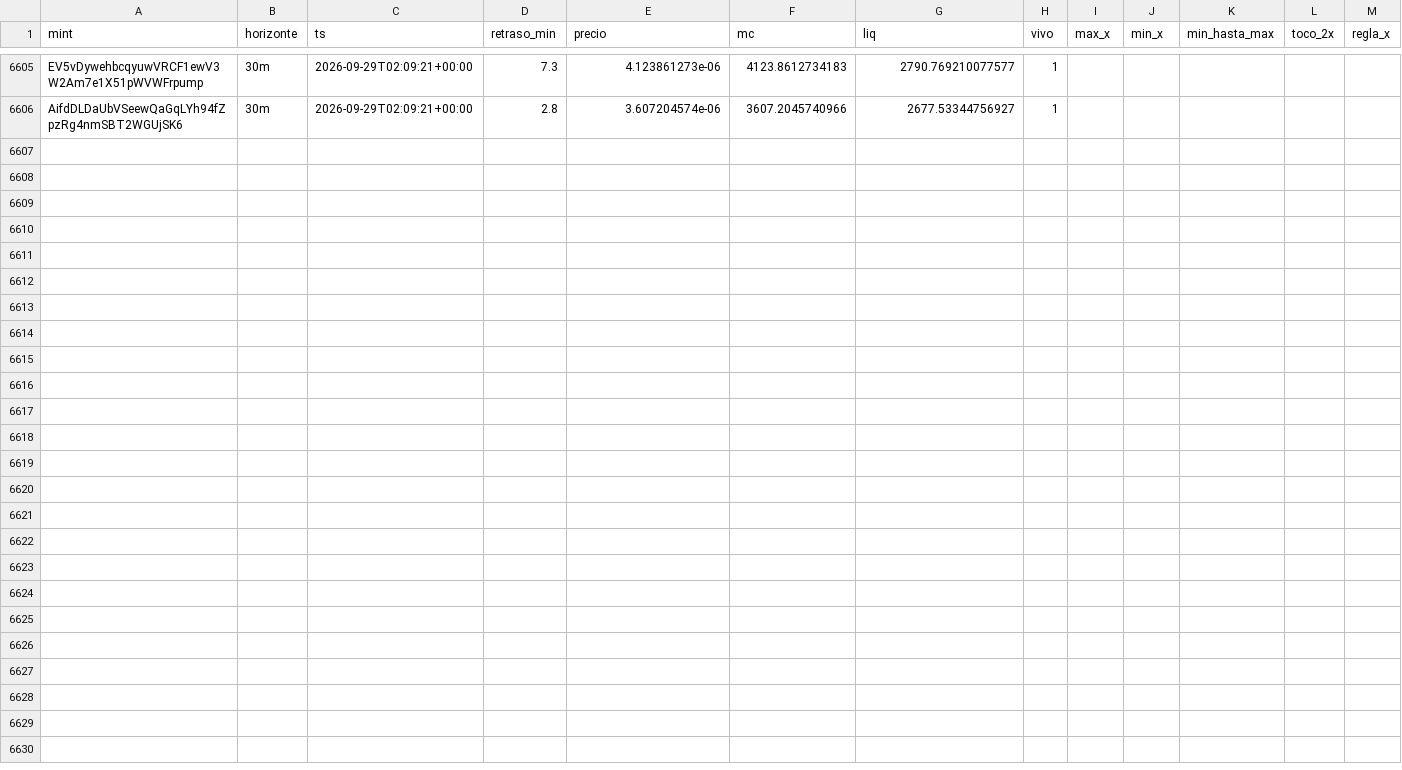
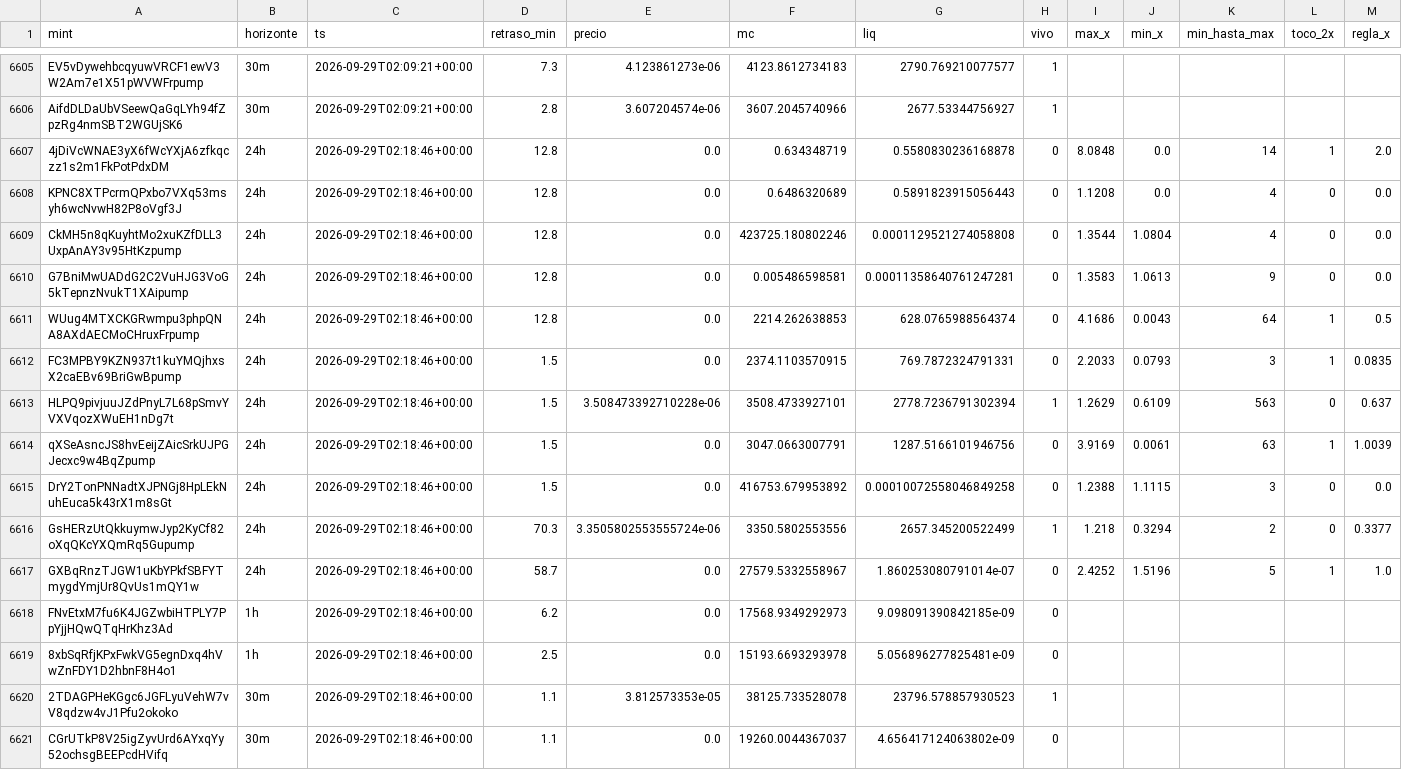
Before and after one commit to eriphelo15/An-lisis-cuantitativo, a CSV file: seguimiento.csv, drawn as a sheet; only a part is shown, gaps mark what is left out; rows hold the shown columns only; the diff names each change by its address in the sheet, - before the commit and + after, or states it on an @@ line.

```diff
--- a/seguimiento.csv
+++ b/seguimiento.csv
+row 6607: 4jDiVcWNAE3yX6fWcYXjA6zfkqczz1s2m1FkPotPdxDM | 24h | 2026-09-29T02:18:46+00:00 | 12.8 | 0.0 | 0.634348719 | 0.5580830236168878 | 0 | 8.0848 | 0.0 | 14 | 1 | 2.0
+row 6608: KPNC8XTPcrmQPxbo7VXq53msyh6wcNvwH82P8oVgf3J | 24h | 2026-09-29T02:18:46+00:00 | 12.8 | 0.0 | 0.6486320689 | 0.5891823915056443 | 0 | 1.1208 | 0.0 | 4 | 0 | 0.0
+row 6609: CkMH5n8qKuyhtMo2xuKZfDLL3UxpAnAY3v95HtKzpump | 24h | 2026-09-29T02:18:46+00:00 | 12.8 | 0.0 | 423725.180802246 | 0.0001129521274058808 | 0 | 1.3544 | 1.0804 | 4 | 0 | 0.0
+row 6610: G7BniMwUADdG2C2VuHJG3VoG5kTepnzNvukT1XAipump | 24h | 2026-09-29T02:18:46+00:00 | 12.8 | 0.0 | 0.005486598581 | 0.00011358640761247281 | 0 | 1.3583 | 1.0613 | 9 | 0 | 0.0
+row 6611: WUug4MTXCKGRwmpu3phpQNA8AXdAECMoCHruxFrpump | 24h | 2026-09-29T02:18:46+00:00 | 12.8 | 0.0 | 2214.262638853 | 628.0765988564374 | 0 | 4.1686 | 0.0043 | 64 | 1 | 0.5
+row 6612: FC3MPBY9KZN937t1kuYMQjhxsX2caEBv69BriGwBpump | 24h | 2026-09-29T02:18:46+00:00 | 1.5 | 0.0 | 2374.1103570915 | 769.7872324791331 | 0 | 2.2033 | 0.0793 | 3 | 1 | 0.0835
+row 6613: HLPQ9pivjuuJZdPnyL7L68pSmvYVXVqozXWuEH1nDg7t | 24h | 2026-09-29T02:18:46+00:00 | 1.5 | 3.508473392710228e-06 | 3508.4733927101 | 2778.7236791302394 | 1 | 1.2629 | 0.6109 | 563 | 0 | 0.637
+row 6614: qXSeAsncJS8hvEeijZAicSrkUJPGJecxc9w4BqZpump | 24h | 2026-09-29T02:18:46+00:00 | 1.5 | 0.0 | 3047.0663007791 | 1287.5166101946756 | 0 | 3.9169 | 0.0061 | 63 | 1 | 1.0039
+row 6615: DrY2TonPNNadtXJPNGj8HpLEkNuhEuca5k43rX1m8sGt | 24h | 2026-09-29T02:18:46+00:00 | 1.5 | 0.0 | 416753.679953892 | 0.00010072558046849258 | 0 | 1.2388 | 1.1115 | 3 | 0 | 0.0
+row 6616: GsHERzUtQkkuymwJyp2KyCf82oXqQKcYXQmRq5Gupump | 24h | 2026-09-29T02:18:46+00:00 | 70.3 | 3.3505802553555724e-06 | 3350.5802553556 | 2657.345200522499 | 1 | 1.218 | 0.3294 | 2 | 0 | 0.3377
+row 6617: GXBqRnzTJGW1uKbYPkfSBFYTmygdYmjUr8QvUs1mQY1w | 24h | 2026-09-29T02:18:46+00:00 | 58.7 | 0.0 | 27579.5332558967 | 1.860253080791014e-07 | 0 | 2.4252 | 1.5196 | 5 | 1 | 1.0
+row 6618: FNvEtxM7fu6K4JGZwbiHTPLY7PpYjjHQwQTqHrKhz3Ad | 1h | 2026-09-29T02:18:46+00:00 | 6.2 | 0.0 | 17568.9349292973 | 9.098091390842185e-09 | 0
+row 6619: 8xbSqRfjKPxFwkVG5egnDxq4hVwZnFDY1D2hbnF8H4o1 | 1h | 2026-09-29T02:18:46+00:00 | 2.5 | 0.0 | 15193.6693293978 | 5.056896277825481e-09 | 0
+row 6620: 2TDAGPHeKGgc6JGFLyuVehW7vV8qdzw4vJ1Pfu2okoko | 30m | 2026-09-29T02:18:46+00:00 | 1.1 | 3.812573353e-05 | 38125.733528078 | 23796.578857930523 | 1
+row 6621: CGrUTkP8V25igZyvUrd6AYxqYy52ochsgBEEPcdHVifq | 30m | 2026-09-29T02:18:46+00:00 | 1.1 | 0.0 | 19260.0044367037 | 4.656417124063802e-09 | 0
```
Also changed, not shown: alertas.csv, 2 other files.
